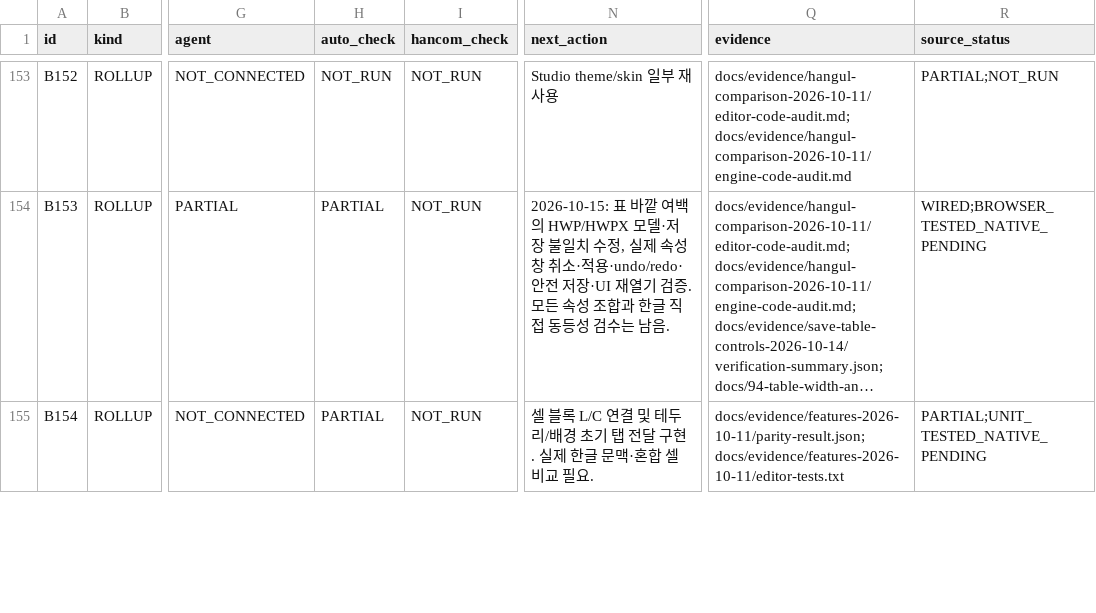
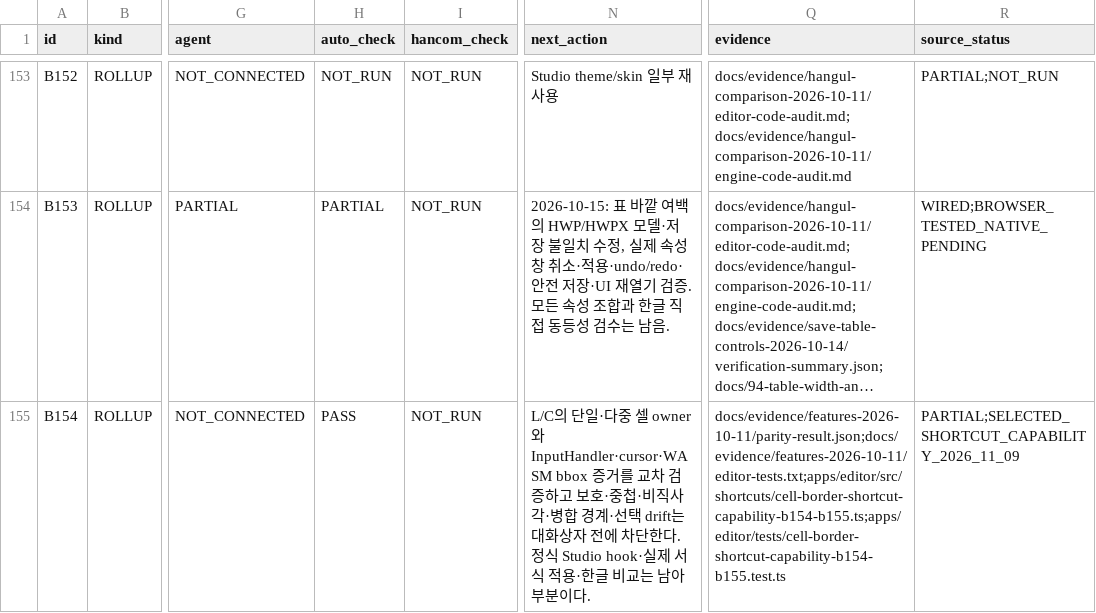
Before and after one commit to jjome/jueony, a CSV file: docs/jueony-work-checklist.csv, drawn as a sheet; only a part is shown, gaps mark what is left out; long unchanged cells end in …; the diff covers the shown part only; the diff names each change by its address in the sheet, - before the commit and + after, or states it on an @@ line.

Commit message:
docs(editor): record verified non-agent editor seams

```diff
--- a/docs/jueony-work-checklist.csv
+++ b/docs/jueony-work-checklist.csv
-H155 (auto_check): PARTIAL
+H155 (auto_check): PASS
-N155 (next_action): 셀 블록 L/C 연결 및 테두리/배경 초기 탭 전달 구현. 실제 한글 문맥·혼합 셀 비교 필요.
+N155 (next_action): L/C의 단일·다중 셀 owner와 InputHandler·cursor·WASM bbox 증거를 교차 검증하고 보호·중첩·비직사각·병합 경계·선택 drift는 대화상자 전에 차단한다. 정식 Studio hook·실제 서식 적용·한글 비교는 남아 부분이다.
-Q155 (evidence): docs/evidence/features-2026-10-11/parity-result.json; docs/evidence/features-2026-10-11/editor-tests.txt
+Q155 (evidence): docs/evidence/features-2026-10-11/parity-result.json;docs/evidence/features-2026-10-11/editor-tests.txt;apps/editor/src/shortcuts/cell-border-shortcut-capability-b154-b155.ts;apps/editor/tests/cell-border-shortcut-capability-b154-b155.test.ts
-R155 (source_status): PARTIAL;UNIT_TESTED_NATIVE_PENDING
+R155 (source_status): PARTIAL;SELECTED_SHORTCUT_CAPABILITY_2026_11_09
```
Also changed, not shown: 19 edited cells elsewhere in this file, 7 other files.
